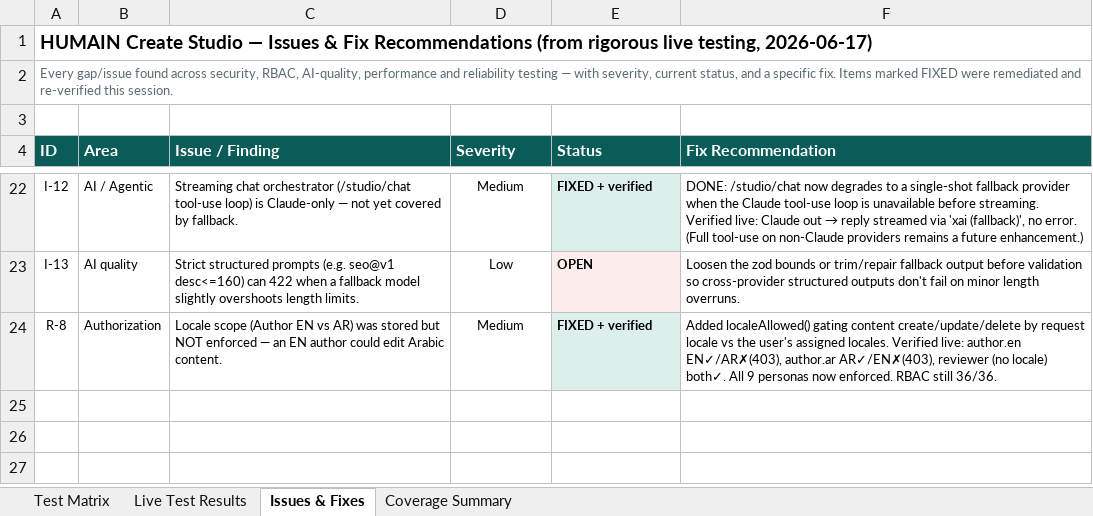
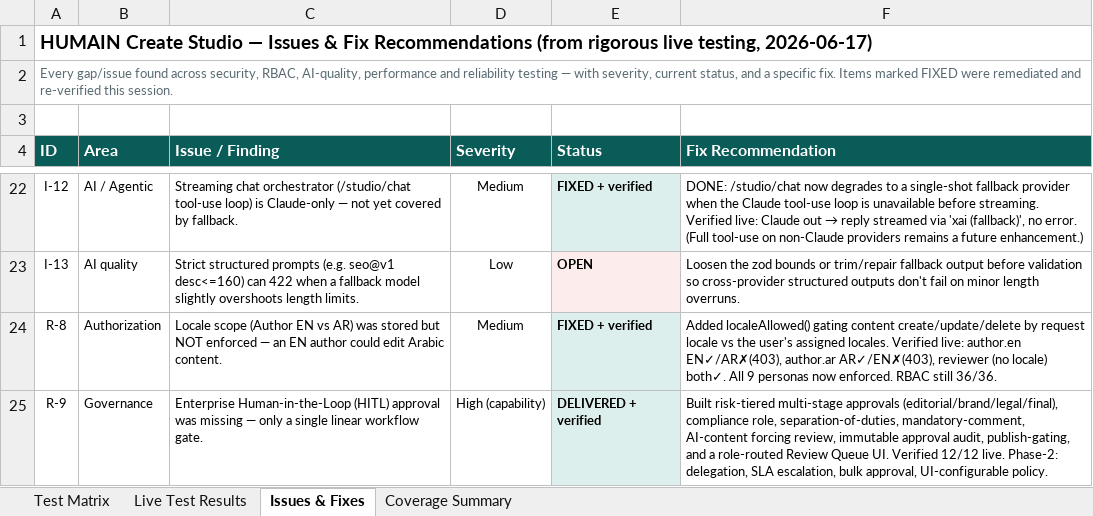
Before and after one commit to ankeshtiwari07/CMS, an Excel workbook: docs/sales/HUMAIN-Create-Studio-Test-Plan-and-Results.xlsx, sheet Issues & Fixes, drawn as a sheet; only a part is shown, gaps mark what is left out; values as stored, in another font and other column widths than the file's, no borders; the diff names each change by its address in the sheet, - before the commit and + after, or states it on an @@ line.

```diff
--- a/docs/sales/HUMAIN-Create-Studio-Test-Plan-and-Results.xlsx (sheet Issues & Fixes)
+++ b/docs/sales/HUMAIN-Create-Studio-Test-Plan-and-Results.xlsx (sheet Issues & Fixes)
+row 25: R-9 | Governance | Enterprise Human-in-the-Loop (HITL) approval was missing — only a single linear workflow gate. | High (capability) | DELIVERED + verified | Built risk-tiered multi-stage approvals (editorial/brand/legal/final), compliance role, separation-of-duties, mandatory-comment, AI-content forcing review, immutable approval audit, publish-gating, and a role-routed Review Queue UI. Verified 12/12 live. Phase-2: delegation, SLA escalation, bulk approval, UI-configurable policy.
```
Also changed, not shown: sheet Live Test Results.
